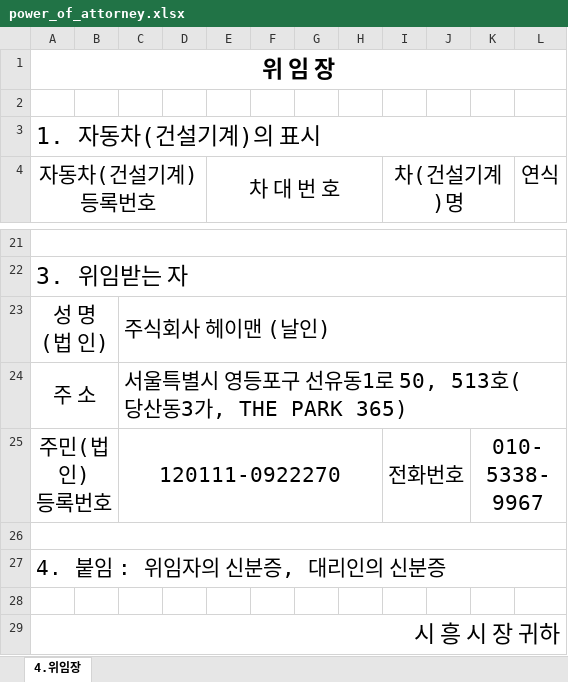
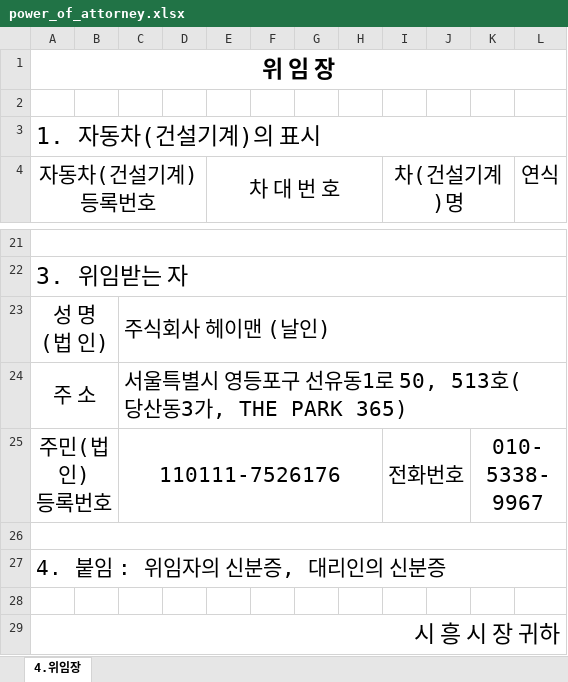
Before and after one commit to wlsdud10075-JIN/car-erp, an Excel workbook: resources/templates/heyman/power_of_attorney.xlsx, sheet 4.위임장, drawn as a sheet; only a part is shown, gaps mark what is left out; values as stored, in another font and other column widths than the file's, no borders; the diff names each change by its address in the sheet, - before the commit and + after, or states it on an @@ line.

```diff
--- a/resources/templates/heyman/power_of_attorney.xlsx (sheet 4.위임장)
+++ b/resources/templates/heyman/power_of_attorney.xlsx (sheet 4.위임장)
-C25: 120111-0922270
+C25: 110111-7526176
```
